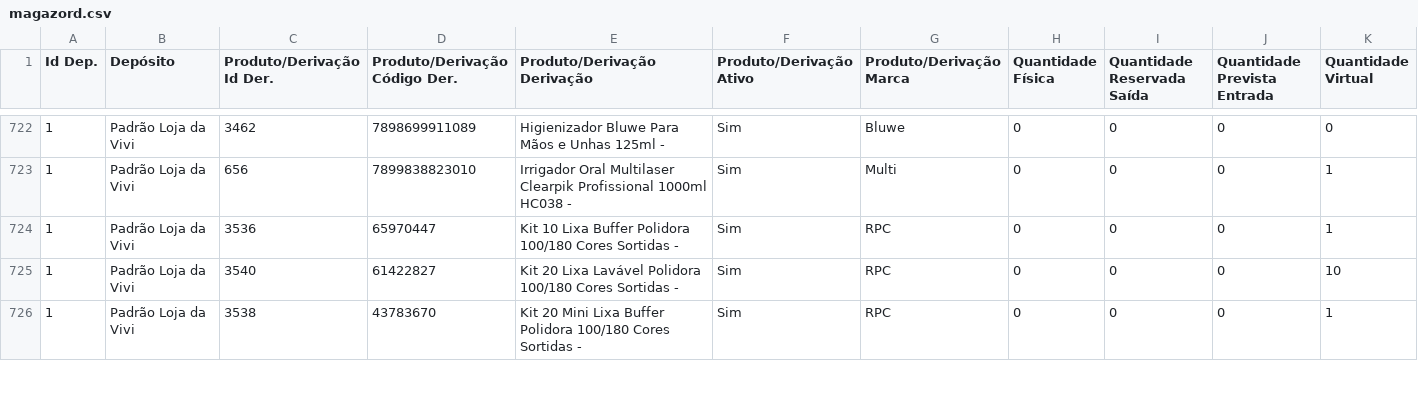
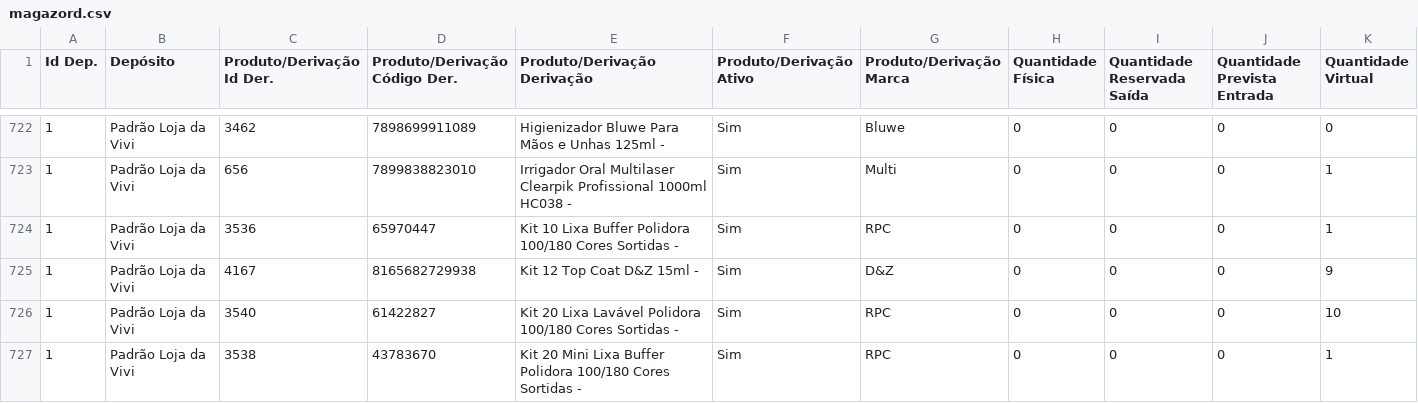
Before and after one commit to lojadavivi/subsistemas, a CSV file: CSV/magazord.csv, drawn as a sheet; only a part is shown, gaps mark what is left out; rows hold the shown columns only; the diff covers the shown part only; the diff names each change by its address in the sheet, - before the commit and + after, or states it on an @@ line.

```diff
--- a/CSV/magazord.csv
+++ b/CSV/magazord.csv
+row 725: 1 | Padrão Loja da Vivi | 4167 | 8165682729938 | Kit 12 Top Coat D&Z 15ml - | Sim | D&Z | 0 | 0 | 0 | 9
```
Also changed, not shown: 1 added row and 13 edited cells elsewhere in this file, 1 other file.
